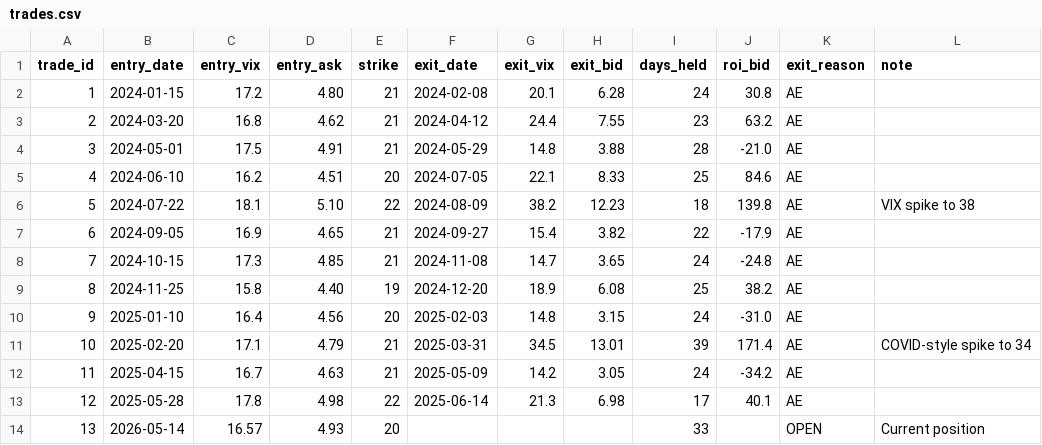
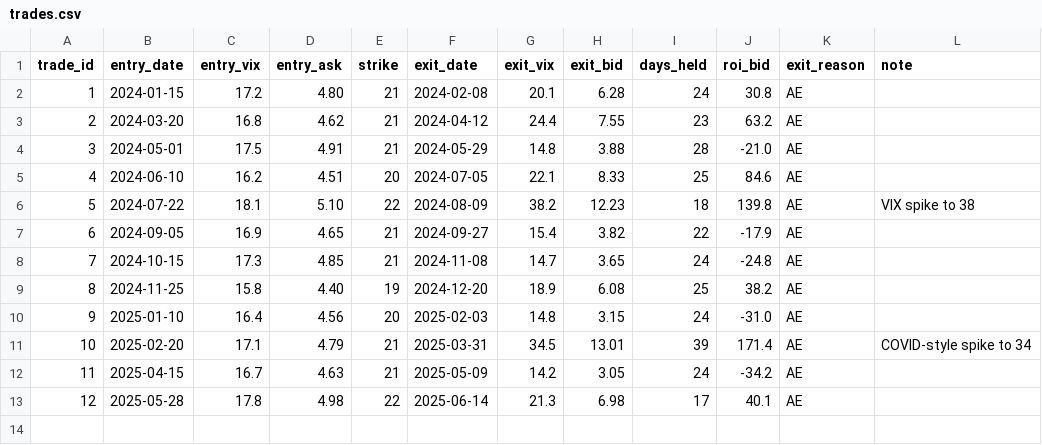
Before and after one commit to laimanto/vix, a CSV file: data/trades.csv, drawn as a sheet; the diff names each change by its address in the sheet, - before the commit and + after, or states it on an @@ line.

Commit message:
Reset to out-of-position; auto-trade; calculator entry inputs
- data: reset position.json to out-of-position; clear daily_log; remove open trade 13
- run_daily.py: auto_manage_trade() opens on BUY signal, closes on SELL / hard deadline
- fetch_data.py: always fetch option data (hypothetical strike when not in position)
- gen_dashboard.py: inception date in header; option contract/expiry/DTE in status;
  load fetched.json; ENTRY_VIX constant; out-of-position shows today VIX + option ask
- index_base.html: Entry VIX + Entry Ask inputs in calculator; updateCalc uses them
  for ROI; charts use dynamic entry VIX marker; pre-populate from position constants
- daily_run.yml: cron changed to 20:35 UTC (4:35pm EDT)

```diff
--- a/data/trades.csv
+++ b/data/trades.csv
-row 14: 13 | 2026-05-14 | 16.57 | 4.93 | 20 |  |  |  | 33 |  | OPEN | Current position
```
Also changed, not shown: 8 other files.
